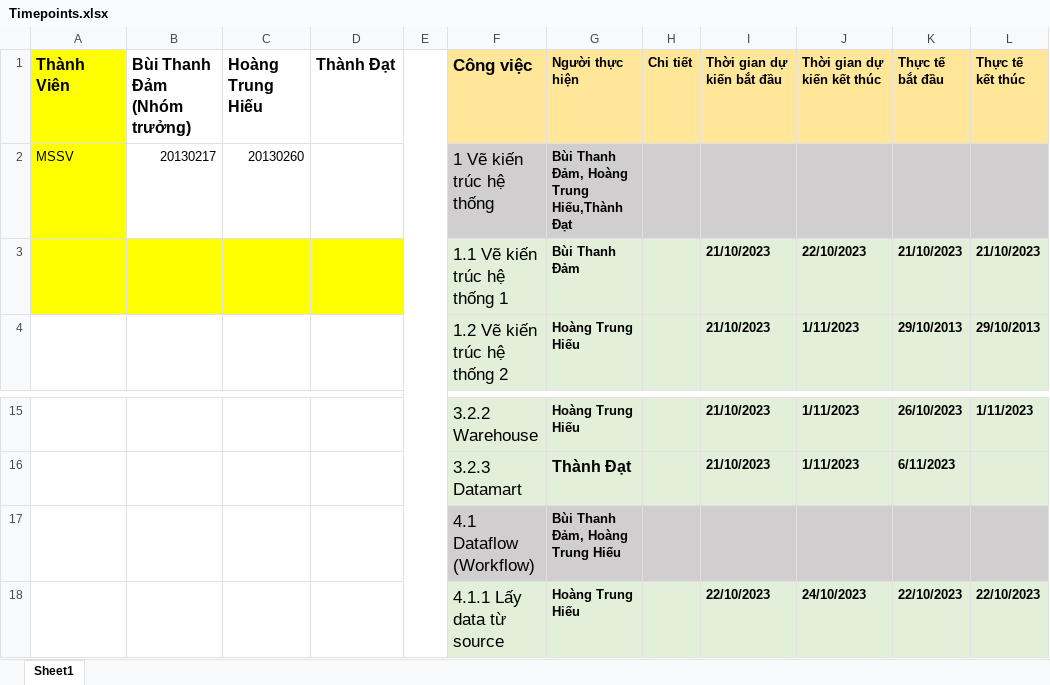
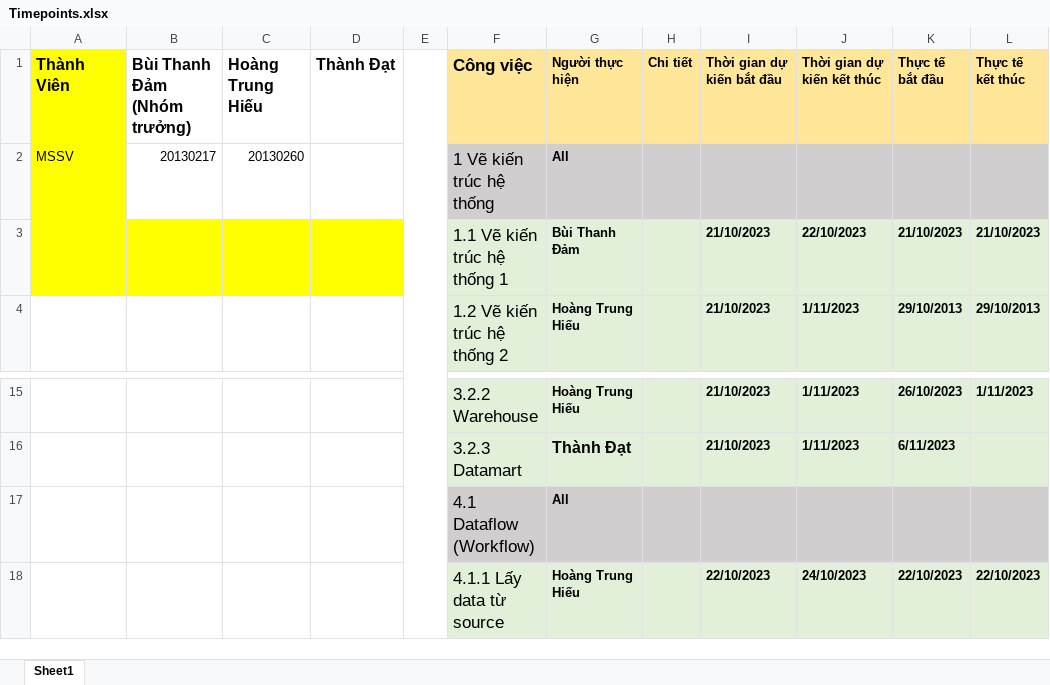
Before and after one commit to BuiThanhDam02/DW_2023_T2_Nhom9, an Excel workbook: Timepoints.xlsx, sheet Sheet1, drawn as a sheet; only a part is shown, gaps mark what is left out; values as stored, in another font and other column widths than the file's, no borders; the diff names each change by its address in the sheet, - before the commit and + after, or states it on an @@ line.

Commit message:
Dataflow transform

```diff
--- a/Timepoints.xlsx (sheet Sheet1)
+++ b/Timepoints.xlsx (sheet Sheet1)
-G2 (Người thực hiện): Bùi Thanh Đảm, Hoàng Trung Hiếu,Thành Đạt
+G2 (Người thực hiện): All
-G17 (Người thực hiện): Bùi Thanh Đảm, Hoàng Trung Hiếu
+G17 (Người thực hiện): All
```
